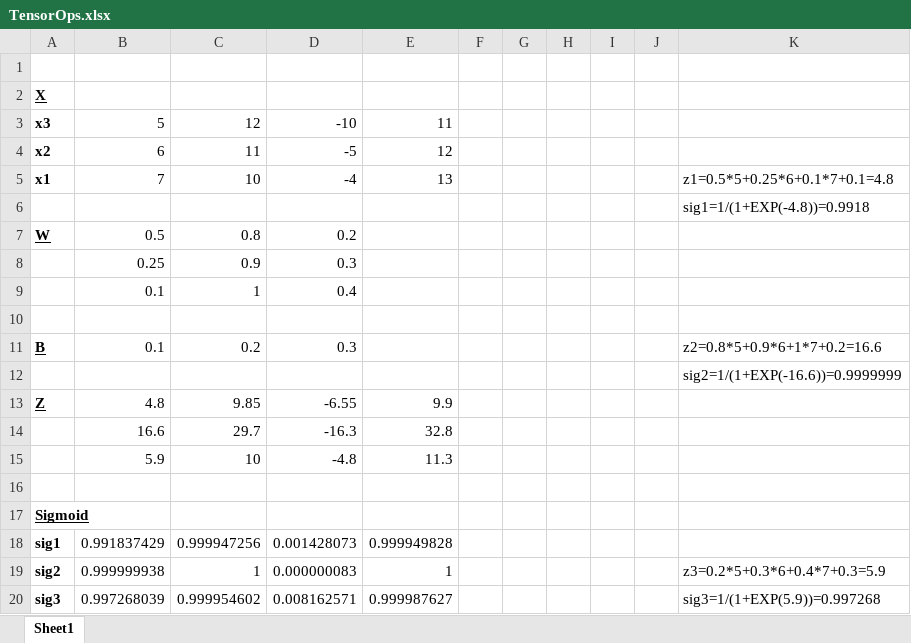
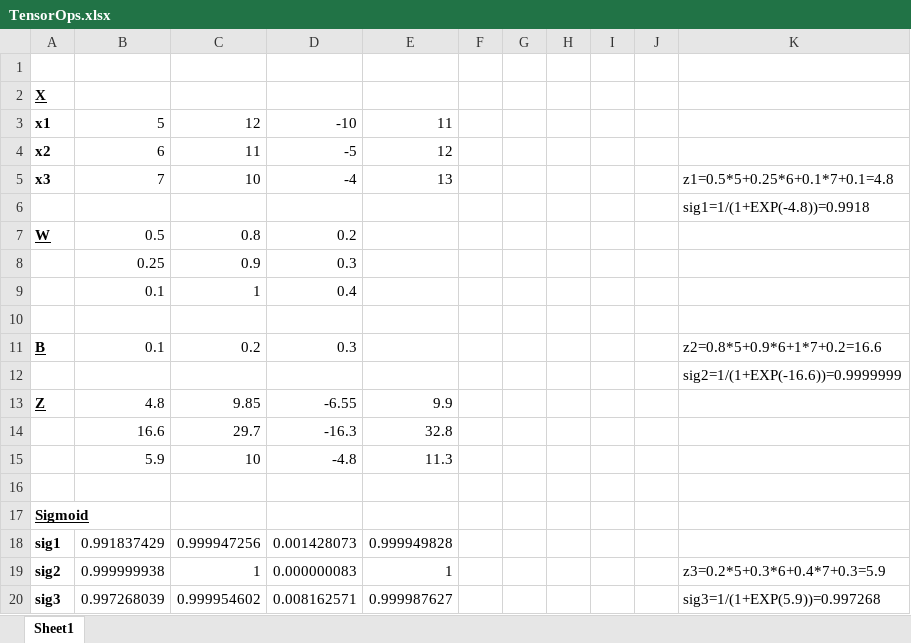
Before and after one commit to zizgao/BA865-2022, an Excel workbook: Week 2/TensorOps.xlsx, sheet Sheet1, drawn as a sheet; values as stored, in another font and other column widths than the file's, no borders; charts and pictures not drawn; the diff names each change by its address in the sheet, - before the commit and + after, or states it on an @@ line.

Commit message:
excel example

```diff
--- a/Week 2/TensorOps.xlsx (sheet Sheet1)
+++ b/Week 2/TensorOps.xlsx (sheet Sheet1)
-A3: x3
+A3: x1
-A5: x1
+A5: x3
```
Also changed, not shown: 1 other file.
